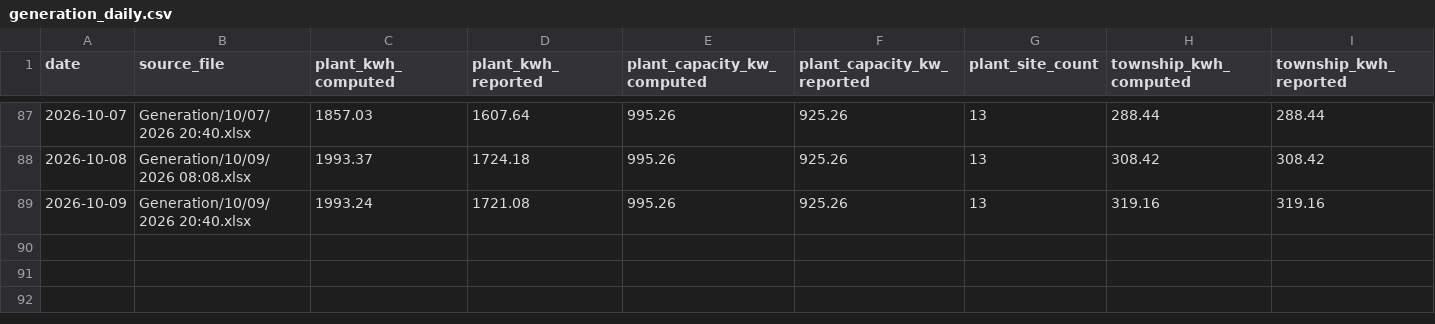
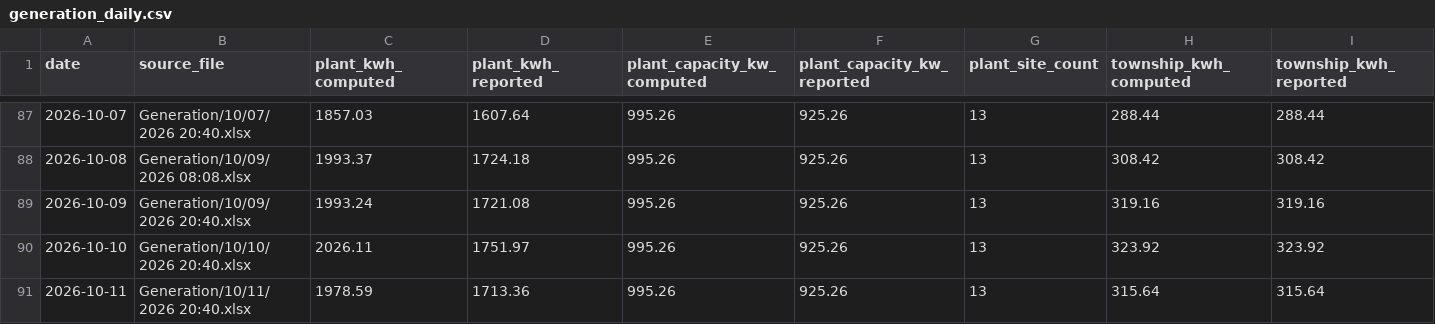
Before and after one commit to Sahil2911/Inverter, a CSV file: data/processed/generation_daily.csv, drawn as a sheet; only a part is shown, gaps mark what is left out; rows hold the shown columns only; the diff names each change by its address in the sheet, - before the commit and + after, or states it on an @@ line.

```diff
--- a/data/processed/generation_daily.csv
+++ b/data/processed/generation_daily.csv
+row 90: 2026-10-10 | Generation/10/10/2026 20:40.xlsx | 2026.11 | 1751.97 | 995.26 | 925.26 | 13 | 323.92 | 323.92
+row 91: 2026-10-11 | Generation/10/11/2026 20:40.xlsx | 1978.59 | 1713.36 | 995.26 | 925.26 | 13 | 315.64 | 315.64
```
Also changed, not shown: data/processed/generation_sites.csv, data/processed/irradiance_kalol.csv, 1 other file.
